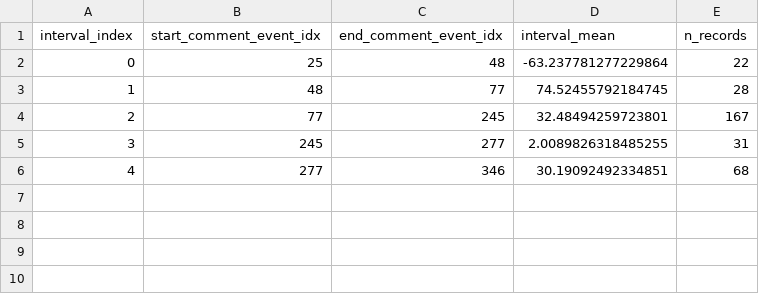
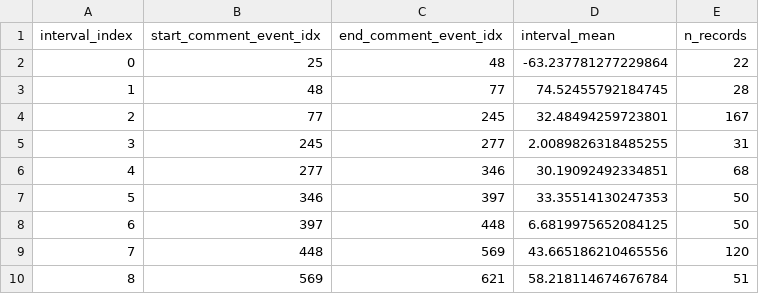
Before and after one commit to Jake-Purton/guh_quant, a CSV file: intervals_between_comments.csv, drawn as a sheet; the diff names each change by its address in the sheet, - before the commit and + after, or states it on an @@ line.

```diff
--- a/intervals_between_comments.csv
+++ b/intervals_between_comments.csv
+row 7: 5 | 346 | 397 | 33.35514130247353 | 50
+row 8: 6 | 397 | 448 | 6.6819975652084125 | 50
+row 9: 7 | 448 | 569 | 43.665186210465556 | 120
+row 10: 8 | 569 | 621 | 58.218114674676784 | 51
```
Also changed, not shown: 18 other files.
